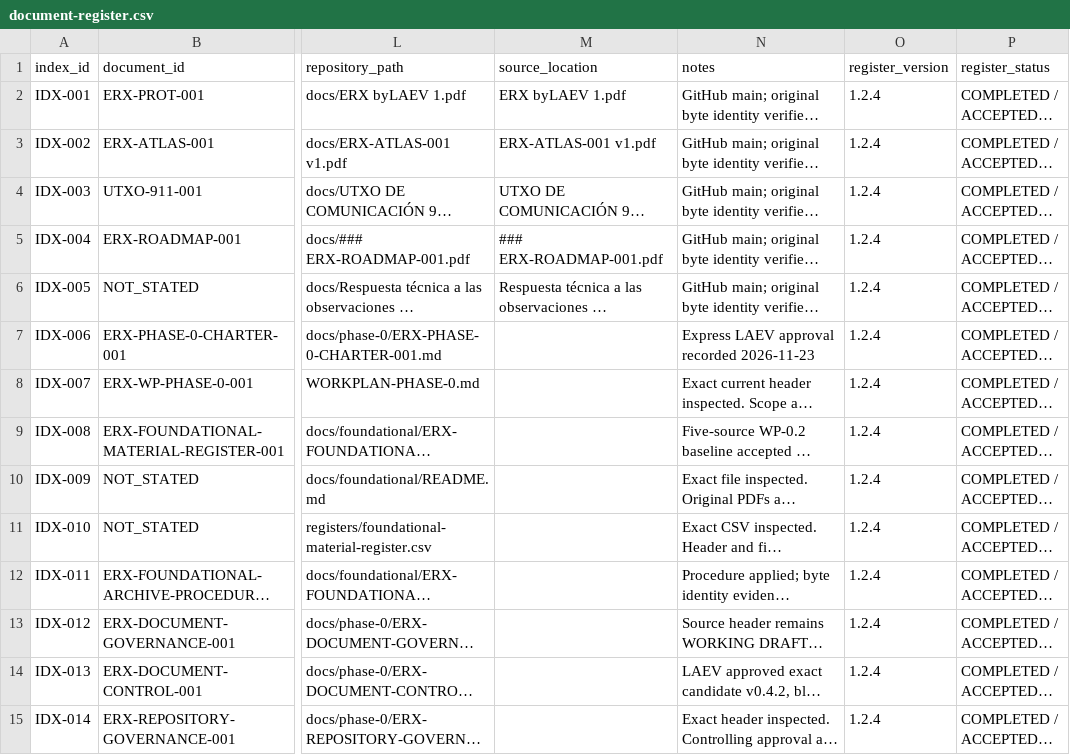
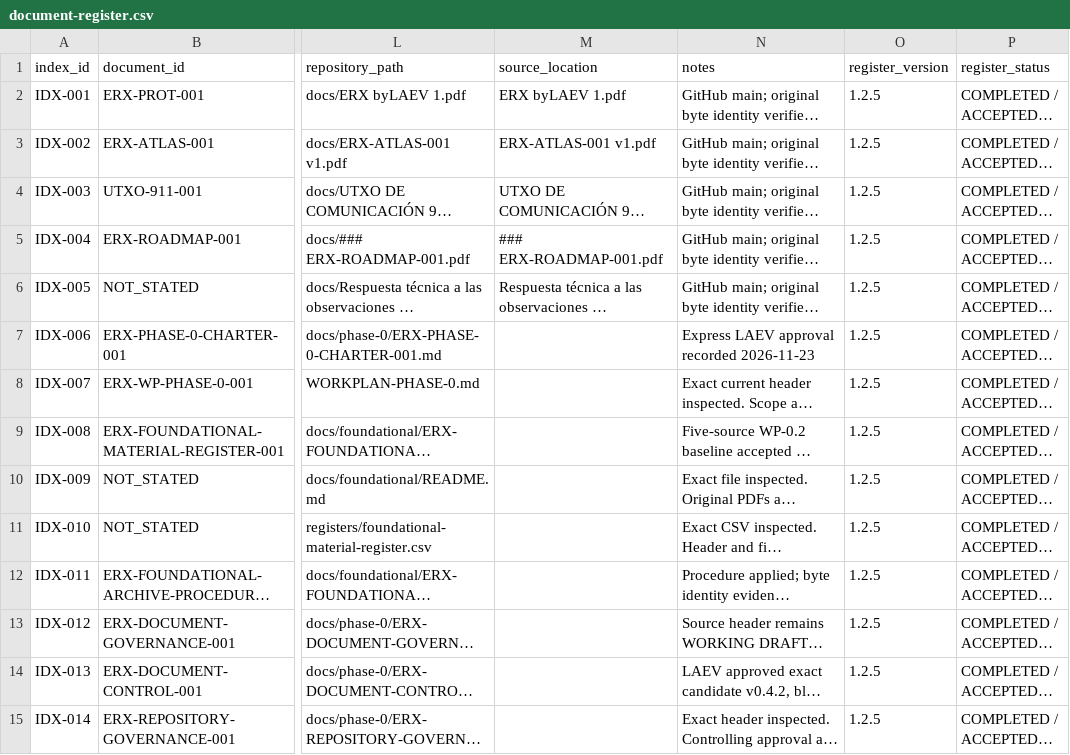
Before and after one commit to byLAEV/ERX-911-System-byLAEV, a CSV file: registers/document-register.csv, drawn as a sheet; only a part is shown, gaps mark what is left out; long unchanged cells end in …; the diff covers the shown part only; the diff names each change by its address in the sheet, - before the commit and + after, or states it on an @@ line.

Commit message:
register(wp-0.7): catalogue extraction batch 004

```diff
--- a/registers/document-register.csv
+++ b/registers/document-register.csv
-O2:O15 (register_version): 1.2.4
+O2:O15 (register_version): 1.2.5
```
Also changed, not shown: 1 added row and 66 edited cells elsewhere in this file.
